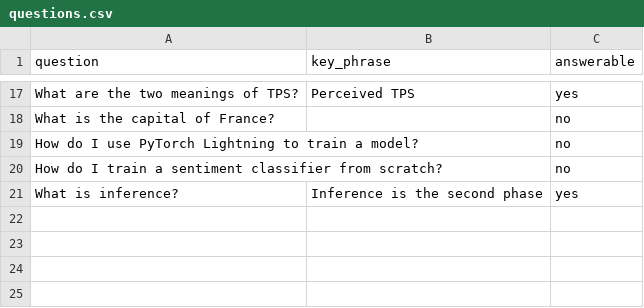
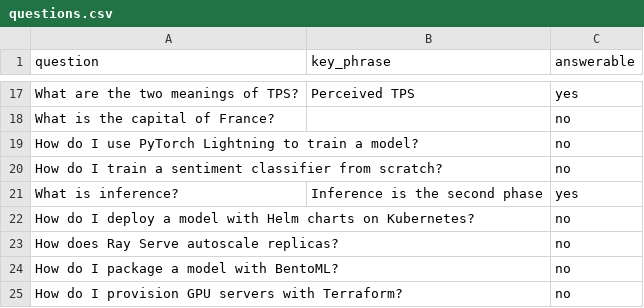
Before and after one commit to ganapriyahs/rag-assistant, a CSV file: eval/questions.csv, drawn as a sheet; only a part is shown, gaps mark what is left out.

Commit message:
Add near-topic unanswerable questions and repeat-run script

```diff
--- a/eval/questions.csv
+++ b/eval/questions.csv
@@ -21 +21,5 @@ How do I train a sentiment classifier from scratch?,,no
 What is inference?,Inference is the second phase,yes
+How do I deploy a model with Helm charts on Kubernetes?,,no
+How does Ray Serve autoscale replicas?,,no
+How do I package a model with BentoML?,,no
+How do I provision GPU servers with Terraform?,,no
```
Also changed, not shown: 1 other file.
